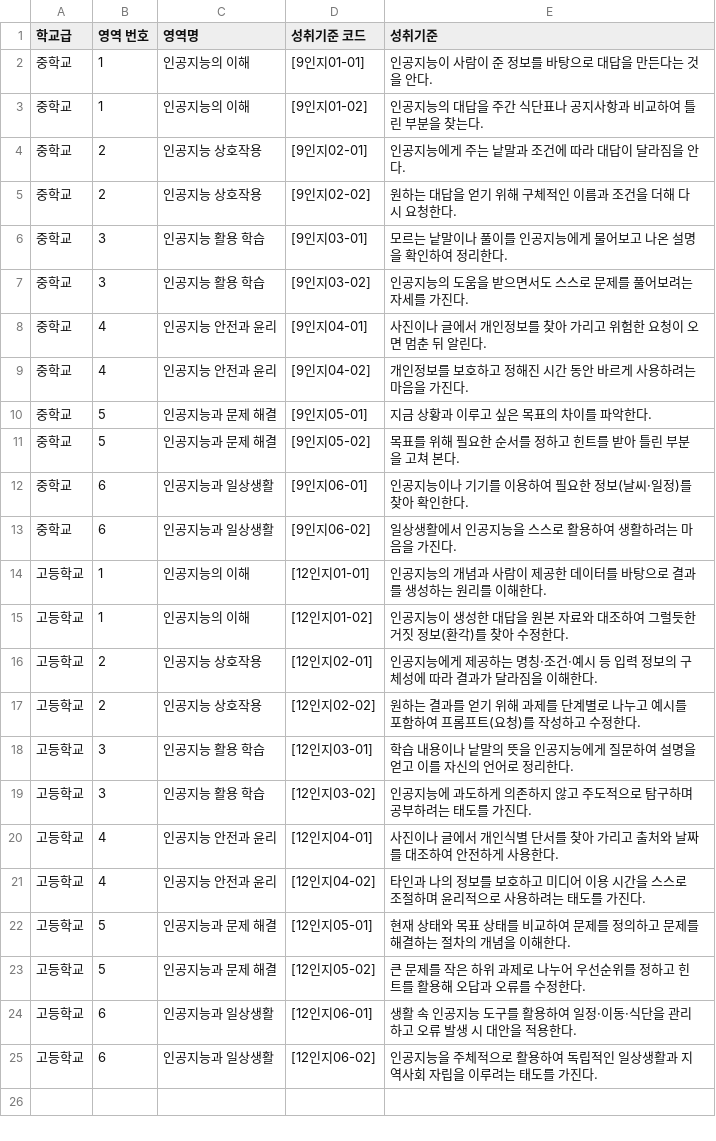
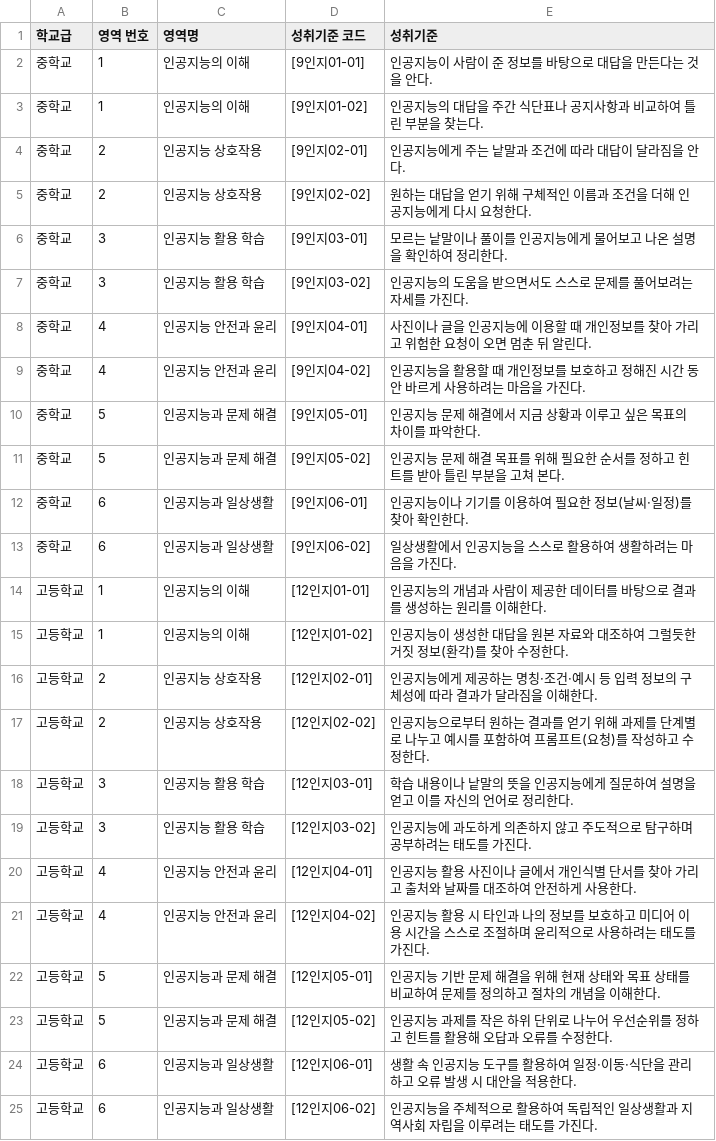
Before and after one commit to jch4825/AITEXTBOOKforSTUDENTS, a CSV file: public/data/achievement_standards.csv, drawn as a sheet.

Commit message:
feat(curriculum): ensure explicit inclusion of '인공지능' in all achievement standard statements

```diff
--- a/public/data/achievement_standards.csv
+++ b/public/data/achievement_standards.csv
@@ -4,9 +4,9 @@
 중학교,2,인공지능 상호작용,[9인지02-01],인공지능에게 주는 낱말과 조건에 따라 대답이 달라짐을 안다.
-중학교,2,인공지능 상호작용,[9인지02-02],원하는 대답을 얻기 위해 구체적인 이름과 조건을 더해 다시 요청한다.
+중학교,2,인공지능 상호작용,[9인지02-02],원하는 대답을 얻기 위해 구체적인 이름과 조건을 더해 인공지능에게 다시 요청한다.
 중학교,3,인공지능 활용 학습,[9인지03-01],모르는 낱말이나 풀이를 인공지능에게 물어보고 나온 설명을 확인하여 정리한다.
 중학교,3,인공지능 활용 학습,[9인지03-02],인공지능의 도움을 받으면서도 스스로 문제를 풀어보려는 자세를 가진다.
-중학교,4,인공지능 안전과 윤리,[9인지04-01],사진이나 글에서 개인정보를 찾아 가리고 위험한 요청이 오면 멈춘 뒤 알린다.
-중학교,4,인공지능 안전과 윤리,[9인지04-02],개인정보를 보호하고 정해진 시간 동안 바르게 사용하려는 마음을 가진다.
-중학교,5,인공지능과 문제 해결,[9인지05-01],지금 상황과 이루고 싶은 목표의 차이를 파악한다.
-중학교,5,인공지능과 문제 해결,[9인지05-02],목표를 위해 필요한 순서를 정하고 힌트를 받아 틀린 부분을 고쳐 본다.
+중학교,4,인공지능 안전과 윤리,[9인지04-01],사진이나 글을 인공지능에 이용할 때 개인정보를 찾아 가리고 위험한 요청이 오면 멈춘 뒤 알린다.
+중학교,4,인공지능 안전과 윤리,[9인지04-02],인공지능을 활용할 때 개인정보를 보호하고 정해진 시간 동안 바르게 사용하려는 마음을 가진다.
+중학교,5,인공지능과 문제 해결,[9인지05-01],인공지능 문제 해결에서 지금 상황과 이루고 싶은 목표의 차이를 파악한다.
+중학교,5,인공지능과 문제 해결,[9인지05-02],인공지능 문제 해결 목표를 위해 필요한 순서를 정하고 힌트를 받아 틀린 부분을 고쳐 본다.
 중학교,6,인공지능과 일상생활,[9인지06-01],인공지능이나 기기를 이용하여 필요한 정보(날씨·일정)를 찾아 확인한다.
@@ -16,9 +16,9 @@
 고등학교,2,인공지능 상호작용,[12인지02-01],인공지능에게 제공하는 명칭·조건·예시 등 입력 정보의 구체성에 따라 결과가 달라짐을 이해한다.
-고등학교,2,인공지능 상호작용,[12인지02-02],원하는 결과를 얻기 위해 과제를 단계별로 나누고 예시를 포함하여 프롬프트(요청)를 작성하고 수정한다.
+고등학교,2,인공지능 상호작용,[12인지02-02],인공지능으로부터 원하는 결과를 얻기 위해 과제를 단계별로 나누고 예시를 포함하여 프롬프트(요청)를 작성하고 수정한다.
 고등학교,3,인공지능 활용 학습,[12인지03-01],학습 내용이나 낱말의 뜻을 인공지능에게 질문하여 설명을 얻고 이를 자신의 언어로 정리한다.
 고등학교,3,인공지능 활용 학습,[12인지03-02],인공지능에 과도하게 의존하지 않고 주도적으로 탐구하며 공부하려는 태도를 가진다.
-고등학교,4,인공지능 안전과 윤리,[12인지04-01],사진이나 글에서 개인식별 단서를 찾아 가리고 출처와 날짜를 대조하여 안전하게 사용한다.
-고등학교,4,인공지능 안전과 윤리,[12인지04-02],타인과 나의 정보를 보호하고 미디어 이용 시간을 스스로 조절하며 윤리적으로 사용하려는 태도를 가진다.
-고등학교,5,인공지능과 문제 해결,[12인지05-01],현재 상태와 목표 상태를 비교하여 문제를 정의하고 문제를 해결하는 절차의 개념을 이해한다.
-고등학교,5,인공지능과 문제 해결,[12인지05-02],큰 문제를 작은 하위 과제로 나누어 우선순위를 정하고 힌트를 활용해 오답과 오류를 수정한다.
+고등학교,4,인공지능 안전과 윤리,[12인지04-01],인공지능 활용 사진이나 글에서 개인식별 단서를 찾아 가리고 출처와 날짜를 대조하여 안전하게 사용한다.
+고등학교,4,인공지능 안전과 윤리,[12인지04-02],인공지능 활용 시 타인과 나의 정보를 보호하고 미디어 이용 시간을 스스로 조절하며 윤리적으로 사용하려는 태도를 가진다.
+고등학교,5,인공지능과 문제 해결,[12인지05-01],인공지능 기반 문제 해결을 위해 현재 상태와 목표 상태를 비교하여 문제를 정의하고 절차의 개념을 이해한다.
+고등학교,5,인공지능과 문제 해결,[12인지05-02],인공지능 과제를 작은 하위 단위로 나누어 우선순위를 정하고 힌트를 활용해 오답과 오류를 수정한다.
 고등학교,6,인공지능과 일상생활,[12인지06-01],생활 속 인공지능 도구를 활용하여 일정·이동·식단을 관리하고 오류 발생 시 대안을 적용한다.
```
